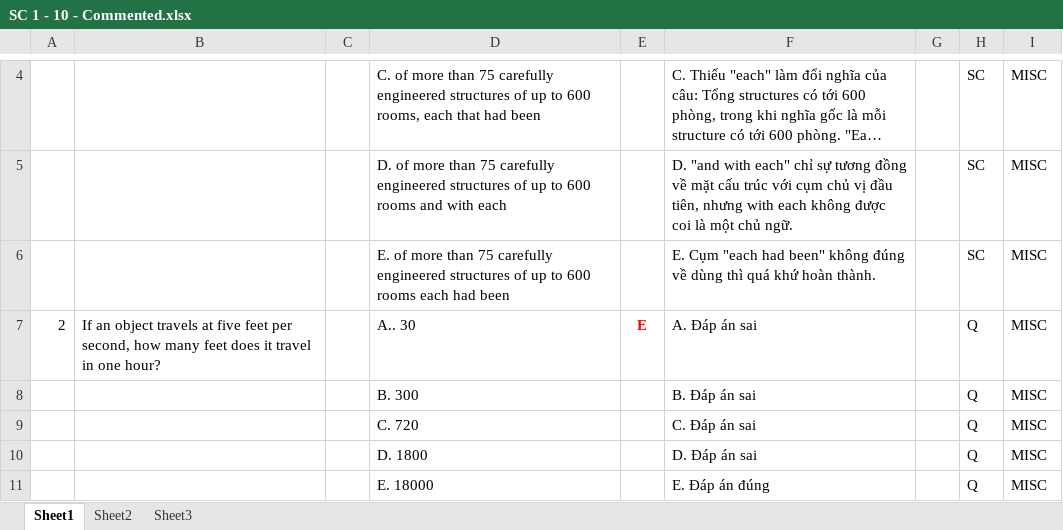
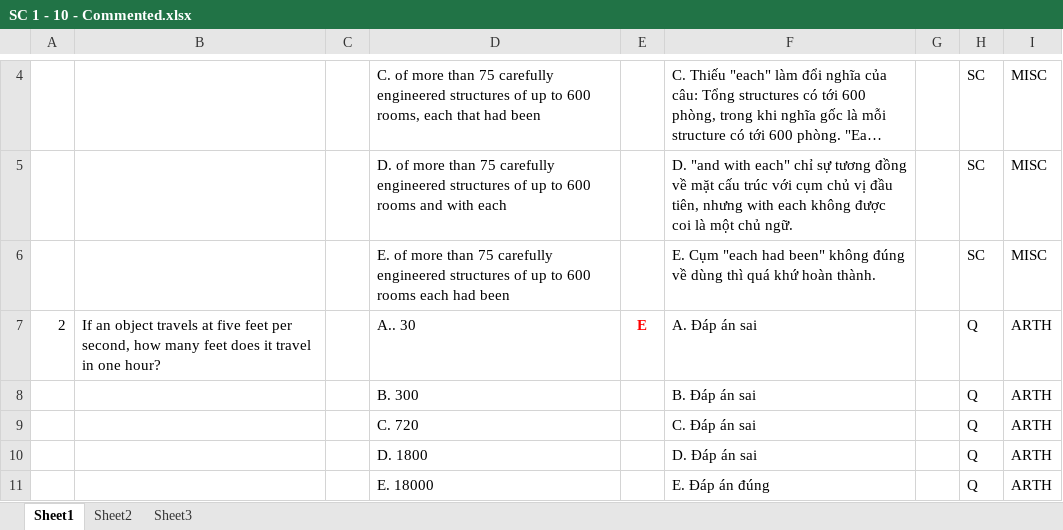
Before and after one commit to qhuydtvt/iliat-g-service, an Excel workbook: SC 1 - 10 - Commented.xlsx, sheet Sheet1, drawn as a sheet; only a part is shown, gaps mark what is left out; long unchanged cells end in …; values as stored, in another font and other column widths than the file's, no borders; the diff covers the shown part only; the diff names each change by its address in the sheet, - before the commit and + after, or states it on an @@ line.

```diff
--- a/SC 1 - 10 - Commented.xlsx (sheet Sheet1)
+++ b/SC 1 - 10 - Commented.xlsx (sheet Sheet1)
-I7:I11: MISC
+I7:I11: ARTH
```
Also changed, not shown: 5 added rows, 5 removed rows and 15 edited cells elsewhere in this sheet, 3 other files.
